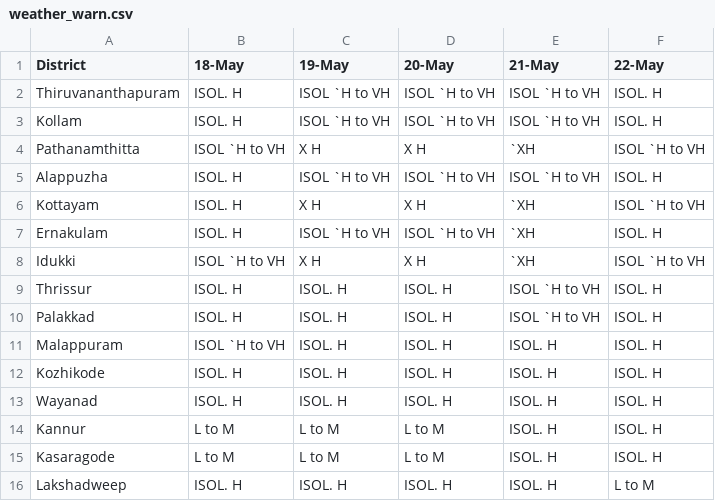
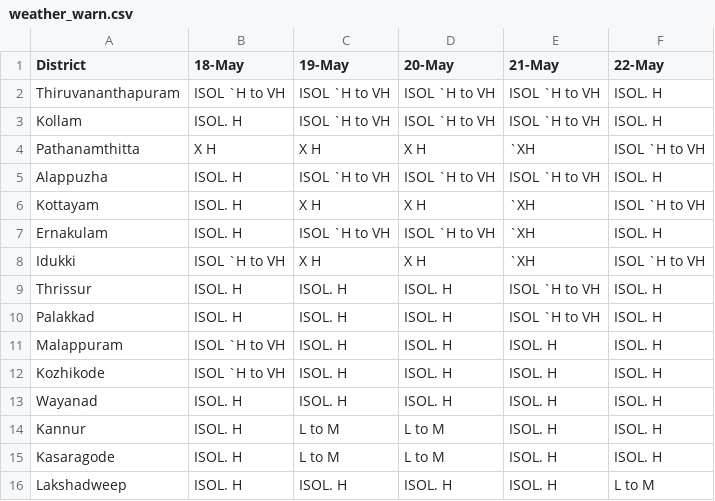
Before and after one commit to arungop/kerala-weather-collector, a CSV file: data/weather_warn.csv, drawn as a sheet.

```diff
--- a/data/weather_warn.csv
+++ b/data/weather_warn.csv
@@ -1,5 +1,5 @@
 District,18-May,19-May,20-May,21-May,22-May
-Thiruvananthapuram,ISOL. H,ISOL `H to VH,ISOL `H to VH,ISOL `H to VH,ISOL. H
+Thiruvananthapuram,ISOL `H to VH,ISOL `H to VH,ISOL `H to VH,ISOL `H to VH,ISOL. H
 Kollam,ISOL. H,ISOL `H to VH,ISOL `H to VH,ISOL `H to VH,ISOL. H
-Pathanamthitta,ISOL `H to VH,X H,X H,`XH,ISOL `H to VH
+Pathanamthitta,X H,X H,X H,`XH,ISOL `H to VH
 Alappuzha,ISOL. H,ISOL `H to VH,ISOL `H to VH,ISOL `H to VH,ISOL. H
@@ -11,6 +11,6 @@ Palakkad,ISOL. H,ISOL. H,ISOL. H,ISOL `H to VH,ISOL. H
 Malappuram,ISOL `H to VH,ISOL. H,ISOL. H,ISOL. H,ISOL. H
-Kozhikode,ISOL. H,ISOL. H,ISOL. H,ISOL. H,ISOL. H
+Kozhikode,ISOL `H to VH,ISOL. H,ISOL. H,ISOL. H,ISOL. H
 Wayanad,ISOL. H,ISOL. H,ISOL. H,ISOL. H,ISOL. H
-Kannur,L to M,L to M,L to M,ISOL. H,ISOL. H
-Kasaragode,L to M,L to M,L to M,ISOL. H,ISOL. H
+Kannur,ISOL. H,L to M,L to M,ISOL. H,ISOL. H
+Kasaragode,ISOL. H,L to M,L to M,ISOL. H,ISOL. H
 Lakshadweep,ISOL. H,ISOL. H,ISOL. H,ISOL. H,L to M
```
Also changed, not shown: docs/data/weather_warn.csv, 1 other file.
